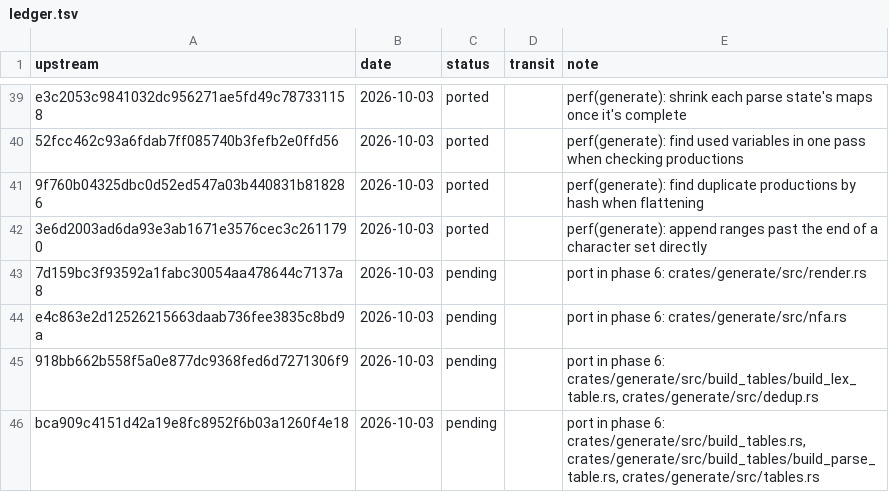
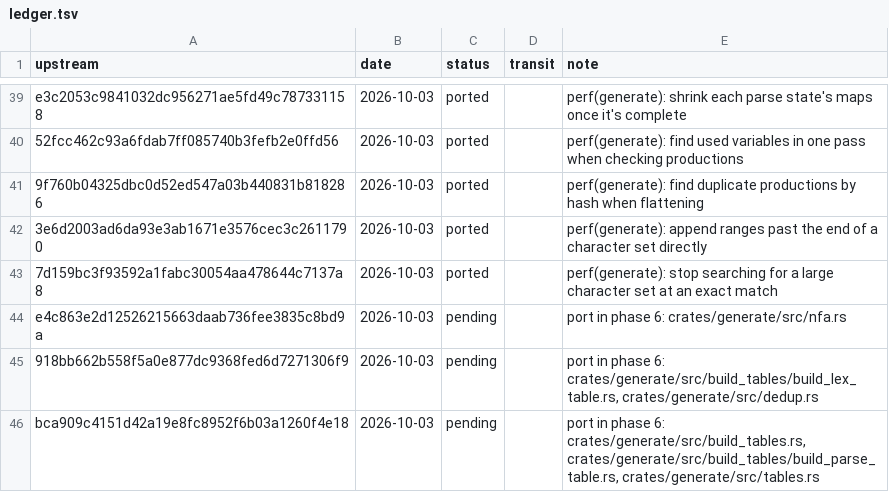
Before and after one commit to xo/transit, a TSV file: docs/upstream/ledger.tsv, drawn as a sheet; only a part is shown, gaps mark what is left out.

```diff
--- a/docs/upstream/ledger.tsv
+++ b/docs/upstream/ledger.tsv
@@ -42,3 +42,3 @@ e3c2053c9841032dc956271ae5fd49c787331158	2026-10-03	ported		perf(generate): shri
 3e6d2003ad6da93e3ab1671e3576cec3c2611790	2026-10-03	ported		perf(generate): append ranges past the end of a character set directly
-7d159bc3f93592a1fabc30054aa478644c7137a8	2026-10-03	pending		port in phase 6: crates/generate/src/render.rs
+7d159bc3f93592a1fabc30054aa478644c7137a8	2026-10-03	ported		perf(generate): stop searching for a large character set at an exact match
 e4c863e2d12526215663daab736fee3835c8bd9a	2026-10-03	pending		port in phase 6: crates/generate/src/nfa.rs
```
Also changed, not shown: 5 other files.
